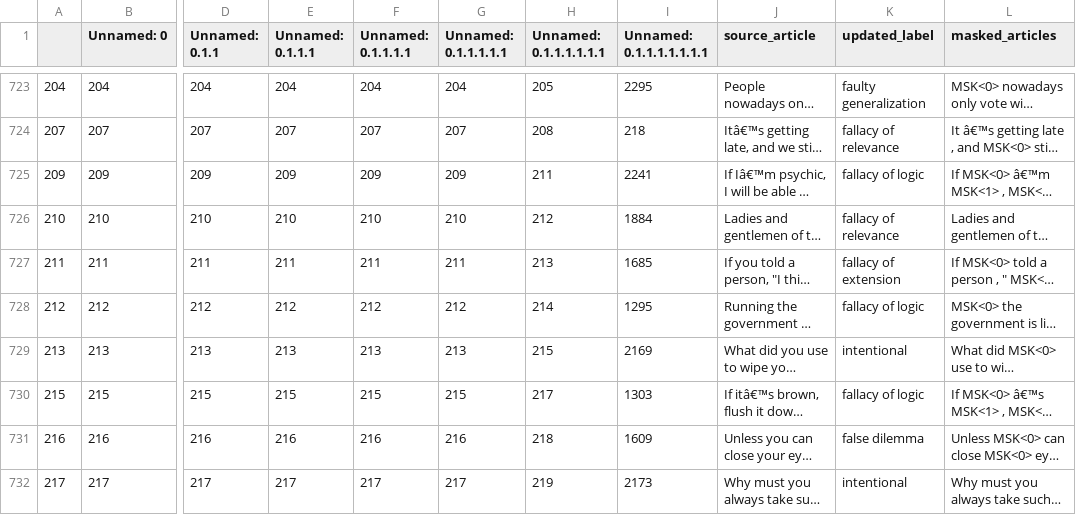
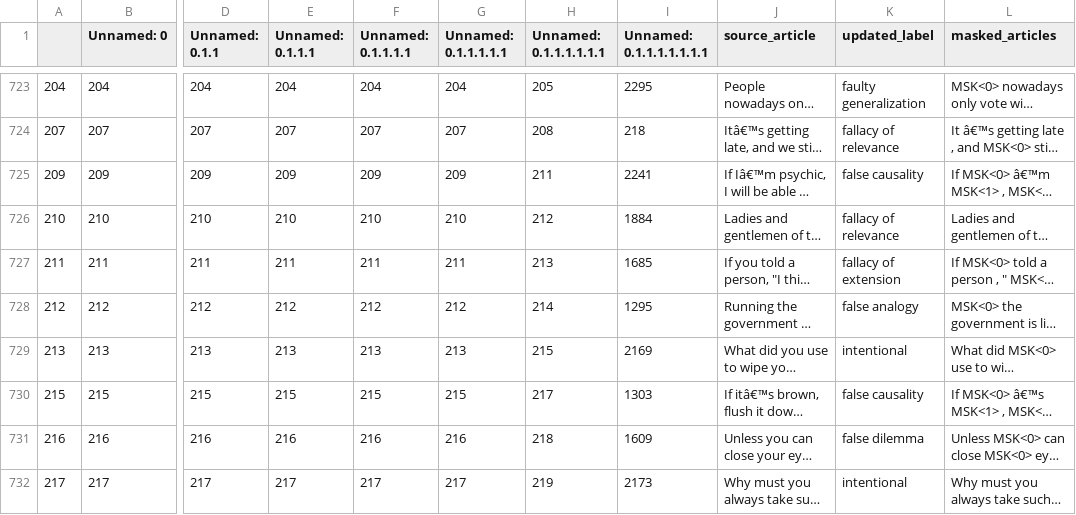
Before and after one commit to PabS729/logi2dial, a CSV file: edu_train_final.csv, drawn as a sheet; only a part is shown, gaps mark what is left out; long unchanged cells end in …; the diff covers the shown part only; the diff names each change by its address in the sheet, - before the commit and + after, or states it on an @@ line.

```diff
--- a/edu_train_final.csv
+++ b/edu_train_final.csv
-K725 (updated_label): fallacy of logic
+K725 (updated_label): false causality
-K728 (updated_label): fallacy of logic
+K728 (updated_label): false analogy
-K730 (updated_label): fallacy of logic
+K730 (updated_label): false causality
```
Also changed, not shown: 3 removed rows and 96 edited cells elsewhere in this file, 8 other files.
